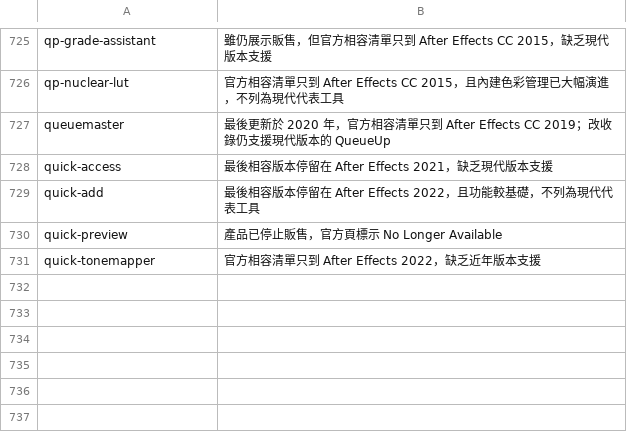
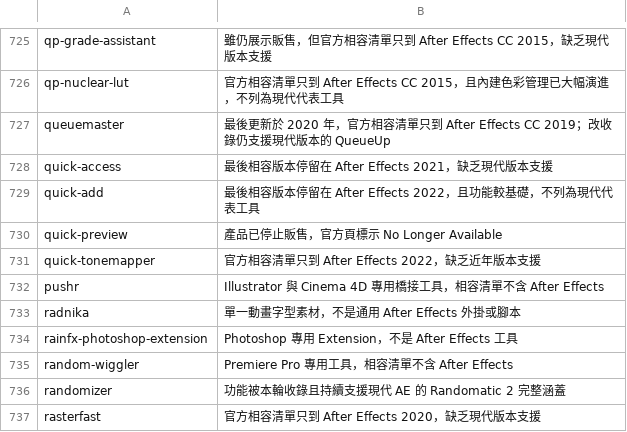
Before and after one commit to Tangzih0913/ae-effects-db, a TSV file: curation/skipped.tsv, drawn as a sheet; only a part is shown, gaps mark what is left out.

Commit message:
Curate 6 workflow candidates

```diff
--- a/curation/skipped.tsv
+++ b/curation/skipped.tsv
@@ -731 +731,7 @@ quick-preview	產品已停止販售，官方頁標示 No Longer Available
 quick-tonemapper	官方相容清單只到 After Effects 2022，缺乏近年版本支援
+pushr	Illustrator 與 Cinema 4D 專用橋接工具，相容清單不含 After Effects
+radnika	單一動畫字型素材，不是通用 After Effects 外掛或腳本
+rainfx-photoshop-extension	Photoshop 專用 Extension，不是 After Effects 工具
+random-wiggler	Premiere Pro 專用工具，相容清單不含 After Effects
+randomizer	功能被本輪收錄且持續支援現代 AE 的 Randomatic 2 完整涵蓋
+rasterfast	官方相容清單只到 After Effects 2020，缺乏現代版本支援
```
